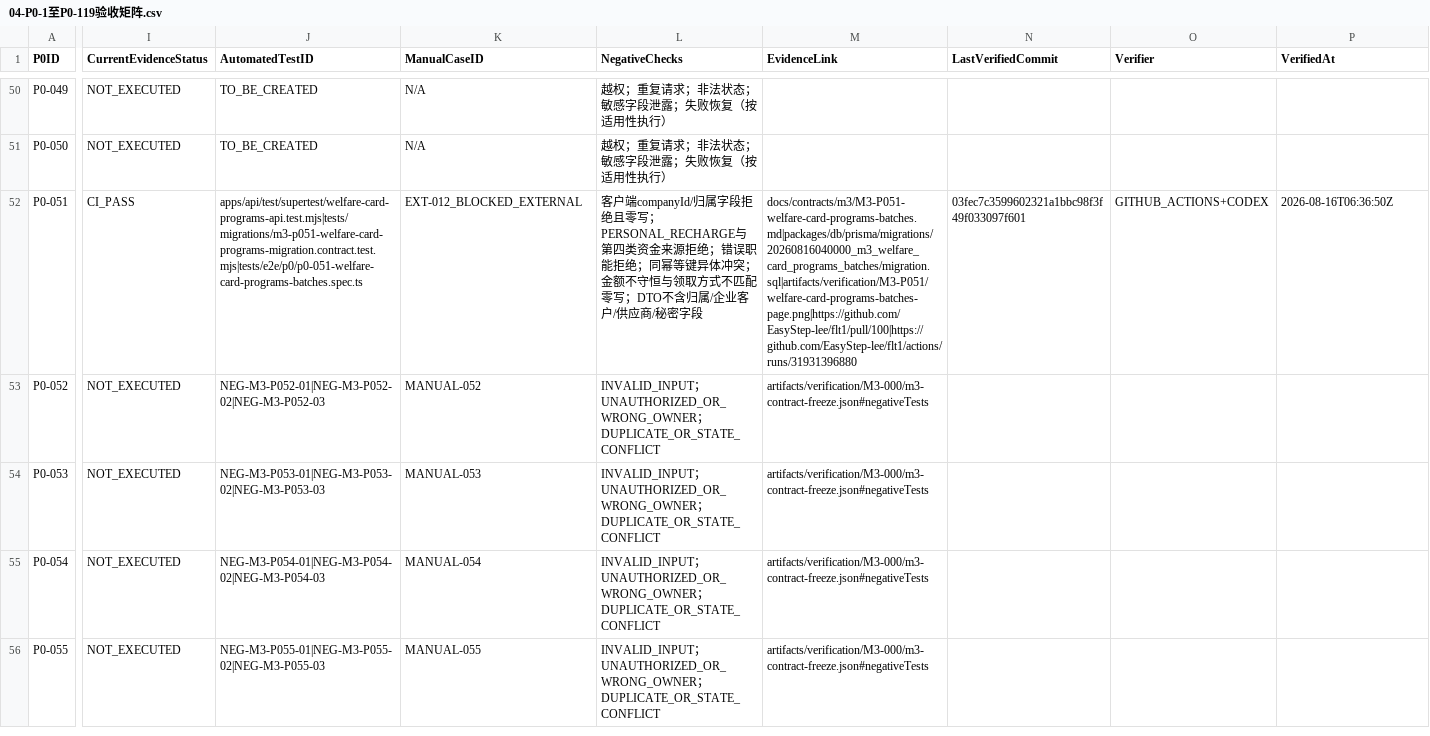
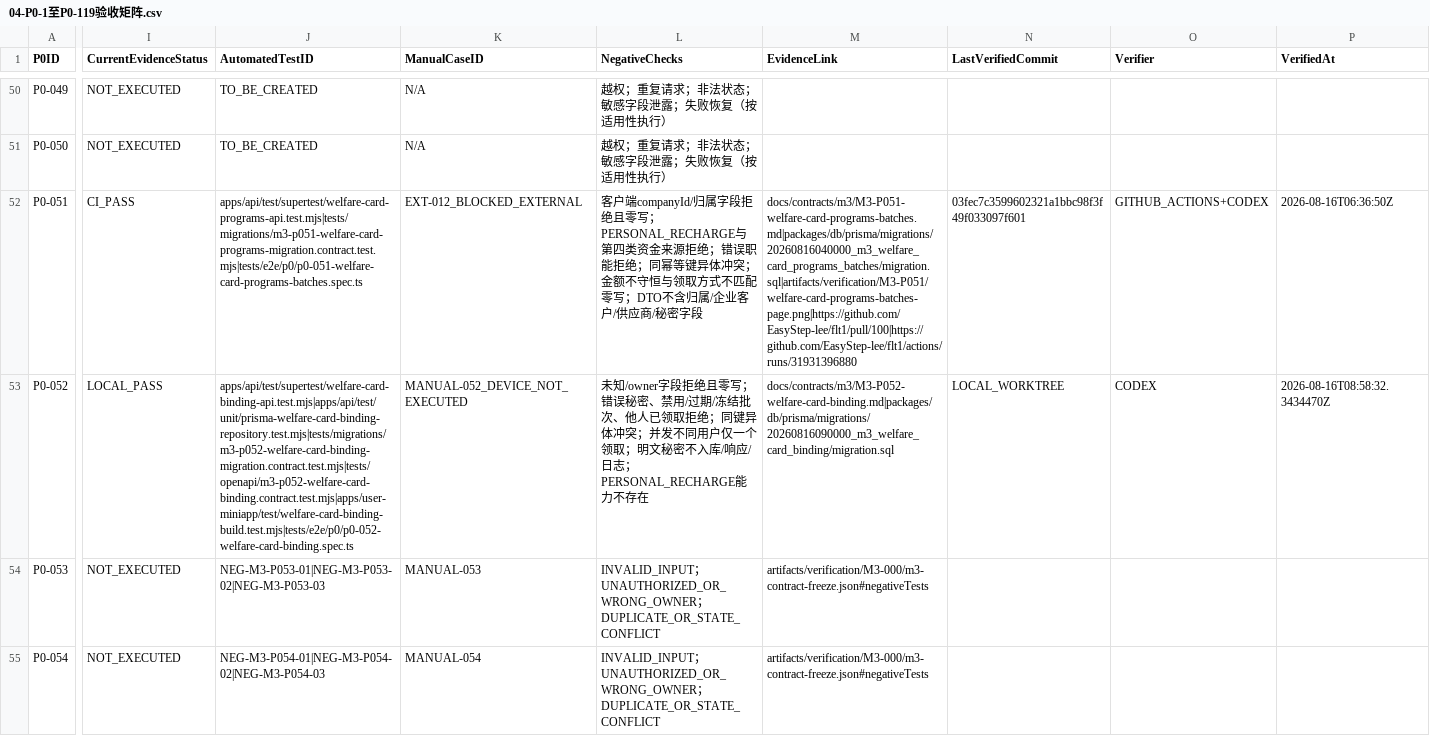
Before and after one commit to EasyStep-lee/flt1, a CSV file: 福礼社Codex5.6开发执行包V1.1/04-P0-1至P0-119验收矩阵.csv, drawn as a sheet; only a part is shown, gaps mark what is left out; the shorter side is filled out with more unchanged rows; the diff covers the shown part only; the diff names each change by its address in the sheet, - before the commit and + after, or states it on an @@ line.

```diff
--- a/福礼社Codex5.6开发执行包V1.1/04-P0-1至P0-119验收矩阵.csv
+++ b/福礼社Codex5.6开发执行包V1.1/04-P0-1至P0-119验收矩阵.csv
-I53 (CurrentEvidenceStatus): NOT_EXECUTED
+I53 (CurrentEvidenceStatus): LOCAL_PASS
-J53 (AutomatedTestID): NEG-M3-P052-01|NEG-M3-P052-02|NEG-M3-P052-03
+J53 (AutomatedTestID): apps/api/test/supertest/welfare-card-binding-api.test.mjs|apps/api/test/unit/prisma-welfare-card-binding-repository.test.mjs|tests/migrations/m3-p052-welfare-card-binding-migration.contract.test.mjs|tests/openapi/m3-p052-welfare-card-binding.contract.test.mjs|apps/user-miniapp/test/welfare-card-binding-build.test.mjs|tests/e2e/p0/p0-052-welfare-card-binding.spec.ts
-K53 (ManualCaseID): MANUAL-052
+K53 (ManualCaseID): MANUAL-052_DEVICE_NOT_EXECUTED
-L53 (NegativeChecks): INVALID_INPUT；UNAUTHORIZED_OR_WRONG_OWNER；DUPLICATE_OR_STATE_CONFLICT
+L53 (NegativeChecks): 未知/owner字段拒绝且零写；错误秘密、禁用/过期/冻结批次、他人已领取拒绝；同键异体冲突；并发不同用户仅一个领取；明文秘密不入库/响应/日志；PERSONAL_RECHARGE能力不存在
-M53 (EvidenceLink): artifacts/verification/M3-000/m3-contract-freeze.json#negativeTests
+M53 (EvidenceLink): docs/contracts/m3/M3-P052-welfare-card-binding.md|packages/db/prisma/migrations/20260816090000_m3_welfare_card_binding/migration.sql
-N53 (LastVerifiedCommit): (empty)
+N53 (LastVerifiedCommit): LOCAL_WORKTREE
-O53 (Verifier): (empty)
+O53 (Verifier): CODEX
-P53 (VerifiedAt): (empty)
+P53 (VerifiedAt): 2026-08-16T08:58:32.3434470Z
```
Also changed, not shown: 1 edited cell elsewhere in this file, 福礼社Codex5.6开发执行包V1.1/05-字段字典初始版.csv, 福礼社Codex5.6开发执行包V1.1/08-页面路由接口P0映射.csv, 44 other files.
